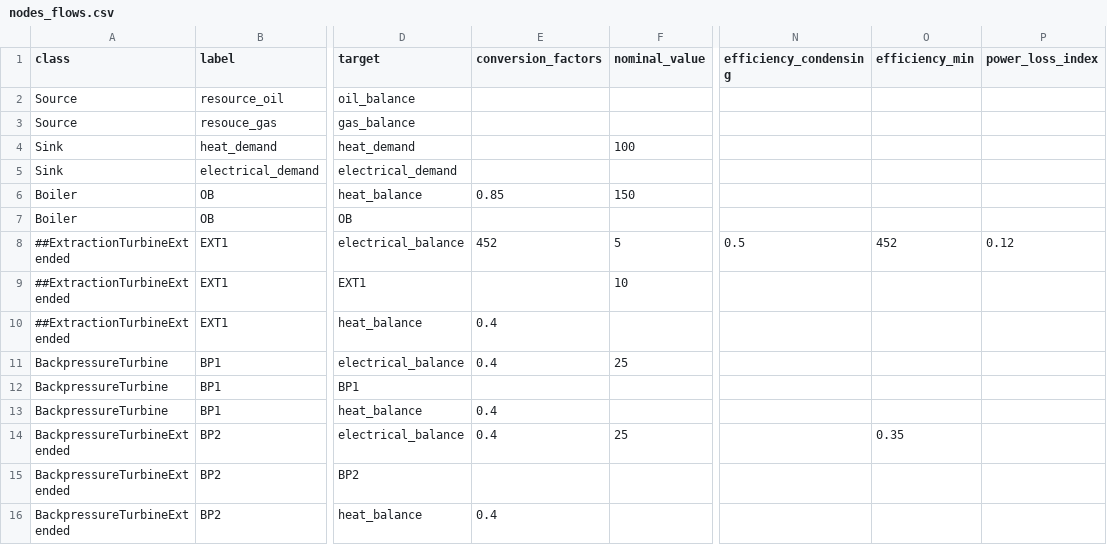
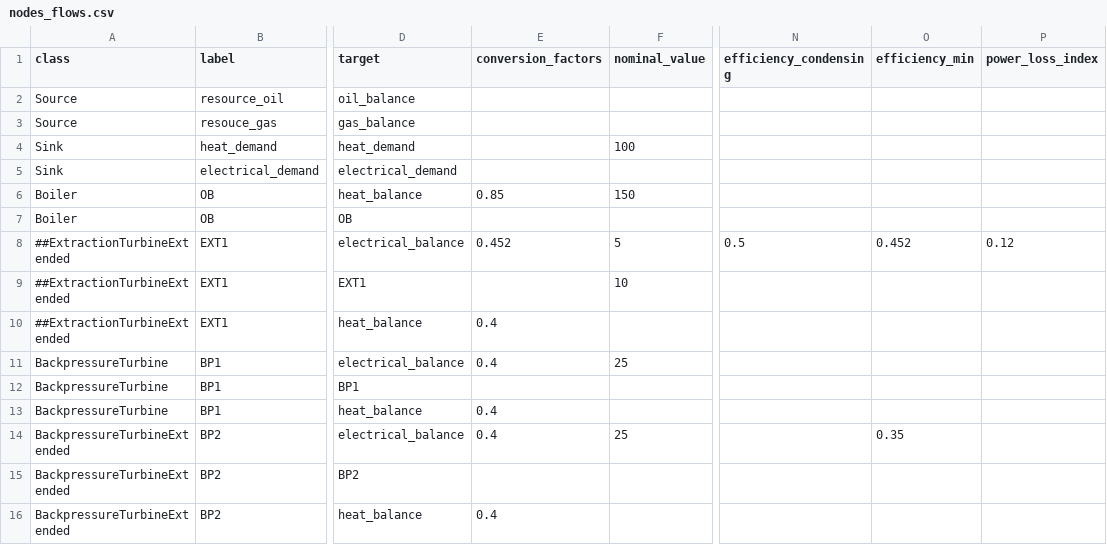
Before and after one commit to knut0815/HESYSOPT, a CSV file: hesysopt/examples/simple_example/nodes_flows.csv, drawn as a sheet; only a part is shown, gaps mark what is left out; the diff names each change by its address in the sheet, - before the commit and + after, or states it on an @@ line.

Commit message:
Restructuring example

```diff
--- a/hesysopt/examples/simple_example/nodes_flows.csv
+++ b/hesysopt/examples/simple_example/nodes_flows.csv
-E8 (conversion_factors): 452
+E8 (conversion_factors): 0.452
-O8 (efficiency_min): 452
+O8 (efficiency_min): 0.452
```
Also changed, not shown: 6 other files.
